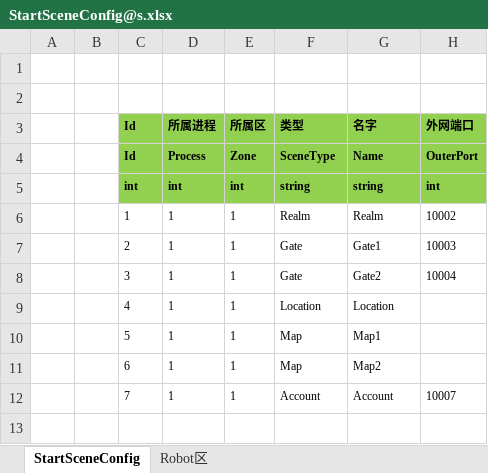
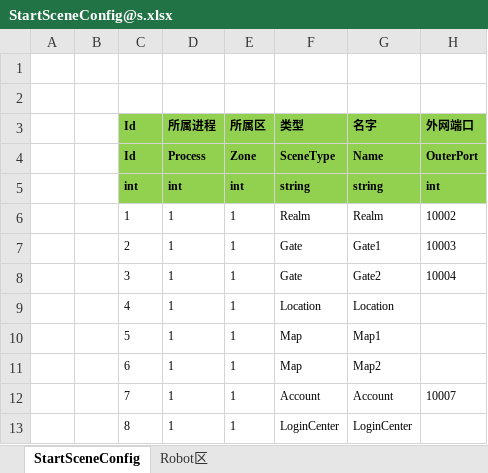
Before and after one commit to CSCRAP/ET-EUI, an Excel workbook: Excel/StartSceneConfig@s.xlsx, sheet StartSceneConfig, drawn as a sheet; values as stored, in another font and other column widths than the file's, no borders; the diff names each change by its address in the sheet, - before the commit and + after, or states it on an @@ line.

```diff
--- a/Excel/StartSceneConfig@s.xlsx (sheet StartSceneConfig)
+++ b/Excel/StartSceneConfig@s.xlsx (sheet StartSceneConfig)
+row 13:  |  | 8 | 1 | 1 | LoginCenter | LoginCenter
```
Also changed, not shown: 13 other files.
